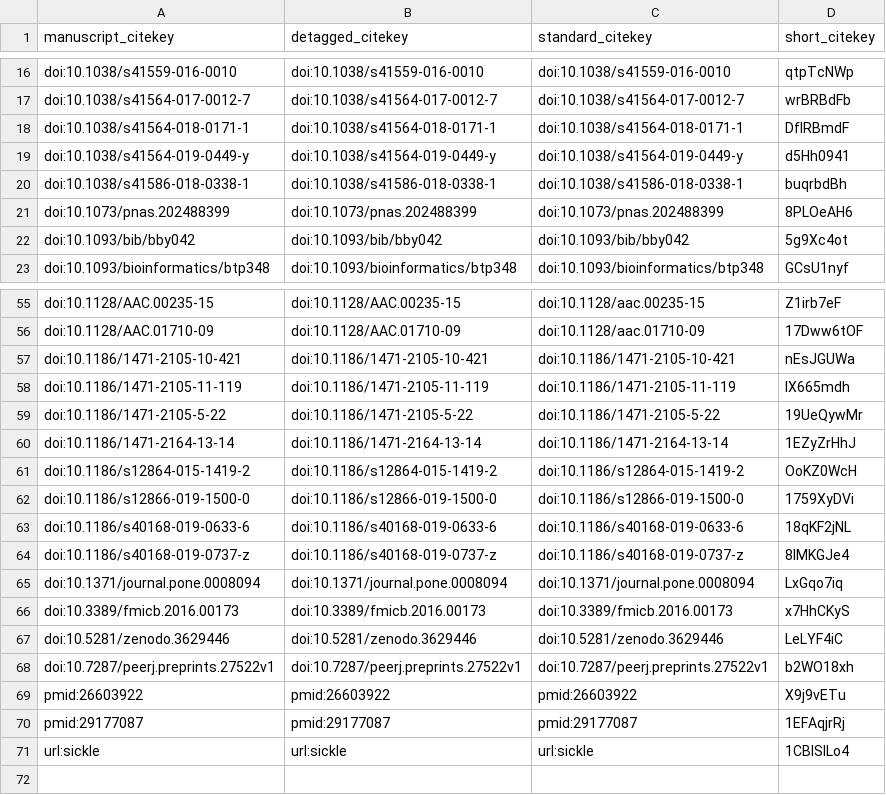
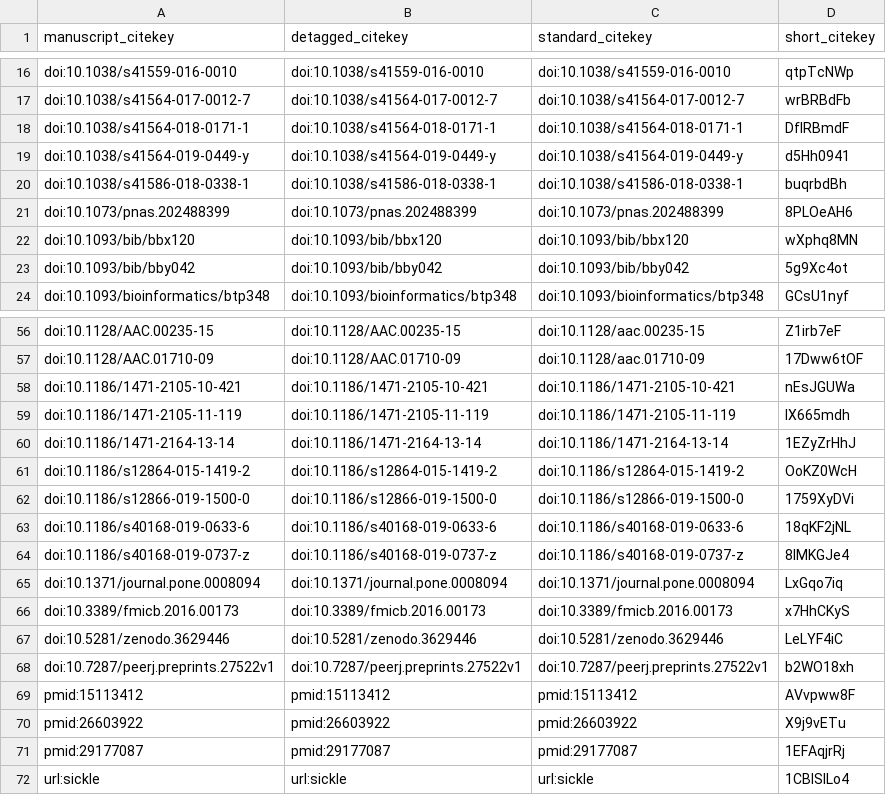
Before and after one commit to fmaguire/mag_sim_paper, a TSV file: citations.tsv, drawn as a sheet; only a part is shown, gaps mark what is left out; removed rows and columns are numbered as before the commit, all else as after; the diff names each change by its address in the sheet, - before the commit and + after, or states it on an @@ line.

```diff
--- a/citations.tsv
+++ b/citations.tsv
+row 22: doi:10.1093/bib/bbx120 | doi:10.1093/bib/bbx120 | doi:10.1093/bib/bbx120 | wXphq8MN
-row 59: doi:10.1186/1471-2105-5-22 | doi:10.1186/1471-2105-5-22 | doi:10.1186/1471-2105-5-22 | 19UeQywMr
+row 69: pmid:15113412 | pmid:15113412 | pmid:15113412 | AVvpww8F
```
Also changed, not shown: 6 other files.
